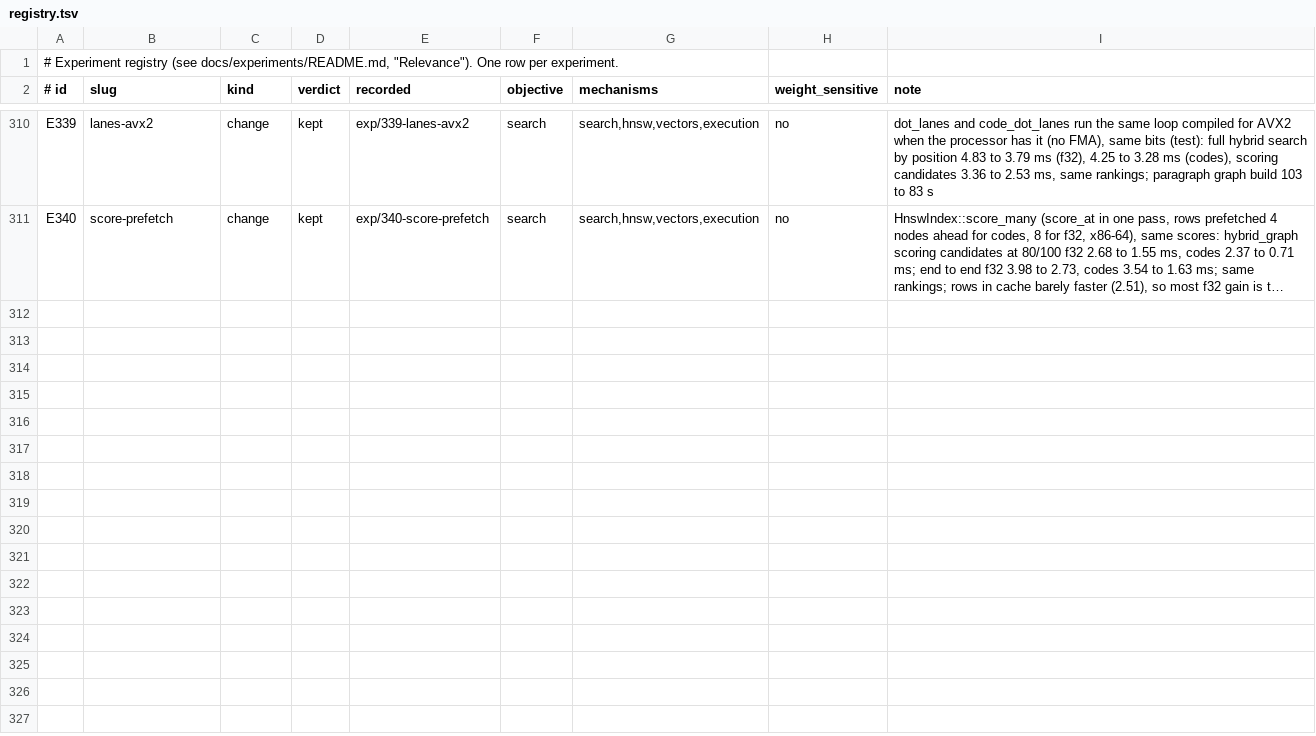
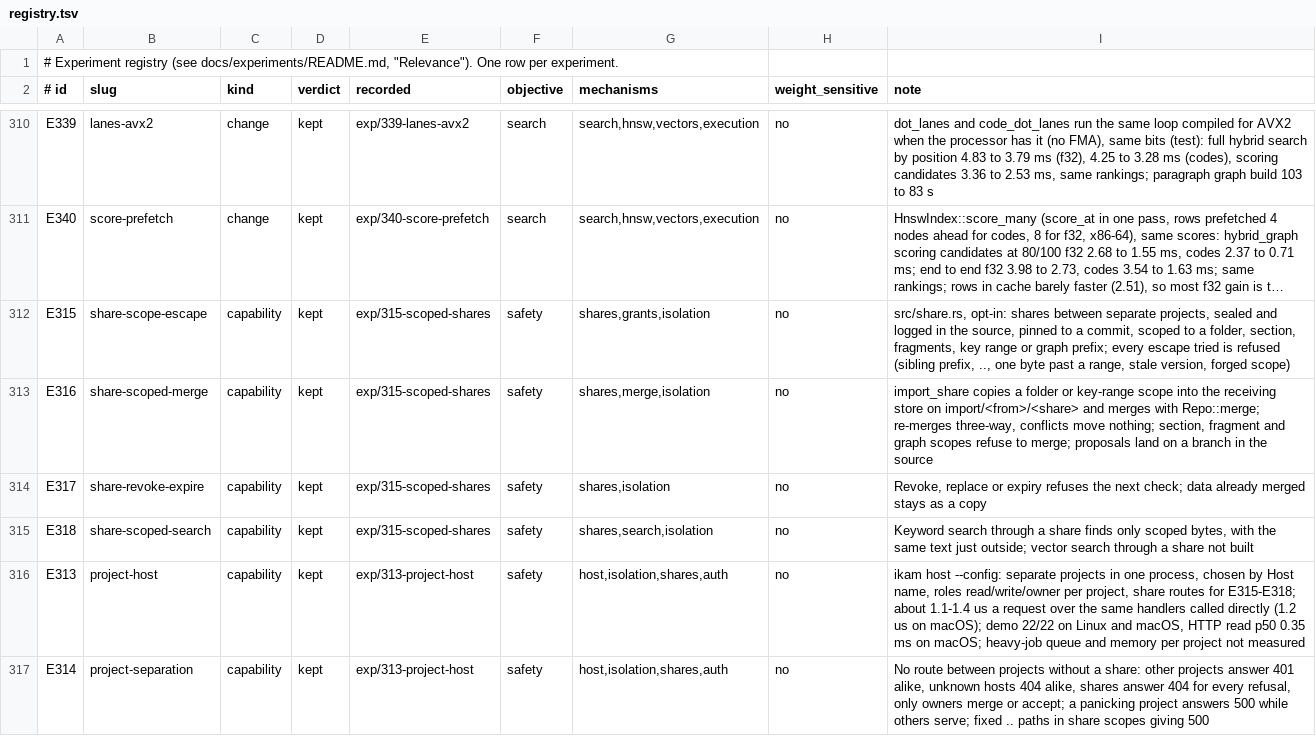
Before and after one commit to han-so1omon/ikam, a TSV file: docs/experiments/registry.tsv, drawn as a sheet; only a part is shown, gaps mark what is left out; long unchanged cells end in …; the diff names each change by its address in the sheet, - before the commit and + after, or states it on an @@ line.

```diff
--- a/docs/experiments/registry.tsv
+++ b/docs/experiments/registry.tsv
+row 312: E315 | share-scope-escape | capability | kept | exp/315-scoped-shares | safety | shares,grants,isolation | no | src/share.rs, opt-in: shares between separate projects, sealed and logged in the source, pinned to a commit, scoped to a folder, section, fragments, key range or graph prefix; every escape tried is refused (sibling prefix, .., one byte past a range, stale version, forged scope)
+row 313: E316 | share-scoped-merge | capability | kept | exp/315-scoped-shares | safety | shares,merge,isolation | no | import_share copies a folder or key-range scope into the receiving store on import/<from>/<share> and merges with Repo::merge; re-merges three-way, conflicts move nothing; section, fragment and graph scopes refuse to merge; proposals land on a branch in the source
+row 314: E317 | share-revoke-expire | capability | kept | exp/315-scoped-shares | safety | shares,isolation | no | Revoke, replace or expiry refuses the next check; data already merged stays as a copy
+row 315: E318 | share-scoped-search | capability | kept | exp/315-scoped-shares | safety | shares,search,isolation | no | Keyword search through a share finds only scoped bytes, with the same text just outside; vector search through a share not built
+row 316: E313 | project-host | capability | kept | exp/313-project-host | safety | host,isolation,shares,auth | no | ikam host --config: separate projects in one process, chosen by Host name, roles read/write/owner per project, share routes for E315-E318; about 1.1-1.4 us a request over the same handlers called directly (1.2 us on macOS); demo 22/22 on Linux and macOS, HTTP read p50 0.35 ms on macOS; heavy-job queue and memory per project not measured
+row 317: E314 | project-separation | capability | kept | exp/313-project-host | safety | host,isolation,shares,auth | no | No route between projects without a share: other projects answer 401 alike, unknown hosts 404 alike, shares answer 404 for every refusal, only owners merge or accept; a panicking project answers 500 while others serve; fixed .. paths in share scopes giving 500
```
Also changed, not shown: 9 other files.
